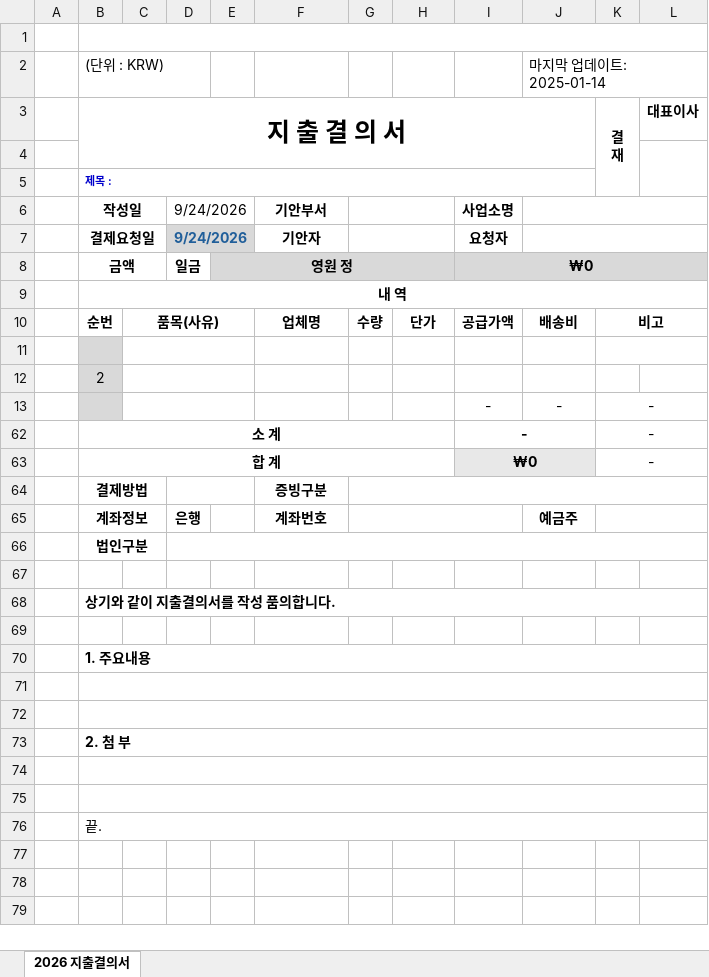
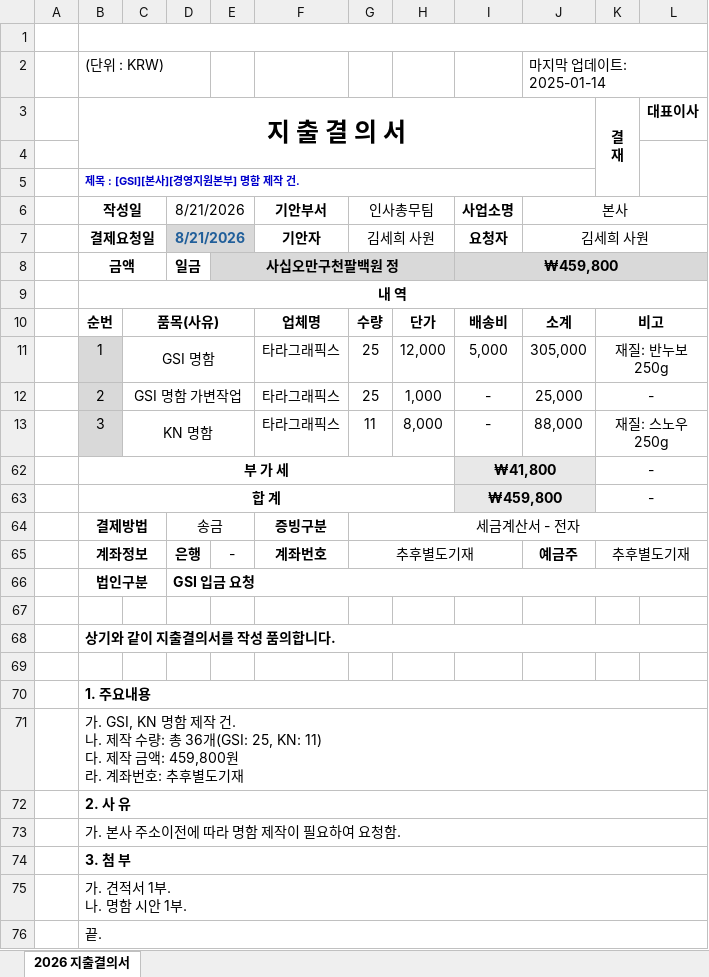
Before and after one commit to kkimsh2/pay_auto_form, an Excel workbook: 지출결의서.xlsx, sheet 2026 지출결의서, drawn as a sheet; values as stored, in another font and other column widths than the file's, no borders; removed rows and columns are numbered as before the commit, all else as after; ↵ is a line break in a cell; the diff names each change by its address in the sheet, - before the commit and + after, or states it on an @@ line.

Commit message:
Add files via upload

```diff
--- a/지출결의서.xlsx (sheet 2026 지출결의서)
+++ b/지출결의서.xlsx (sheet 2026 지출결의서)
-B5 (작성일): 제목 :
+B5 (작성일): 제목 : [GSI][본사][경영지원본부] 명함 제작 건.
-D6: 9/24/2026
+D6: 8/21/2026
-G6: (empty)
+G6: 인사총무팀
-J6: (empty)
+J6: 본사
-D7 (8/21/2026): 9/24/2026
+D7 (8/21/2026): 8/21/2026
-G7 (인사총무팀): (empty)
+G7 (인사총무팀): 김세희 사원
-J7 (본사): (empty)
+J7 (본사): 김세희 사원
-E8: 영원 정
+E8: 사십오만구천팔백원 정
-I8 (사업소명): ₩0
+I8 (사업소명): ₩459,800
-I10 (사업소명): 공급가액
+I10 (사업소명): 배송비
-J10 (본사): 배송비
+J10 (본사): 소계
-row 11: (empty)
+row 11:  | 1 | GSI 명함 |  |  | 타라그래픽스 | 25 | 12,000 | 5,000 | 305,000 | 재질: 반누보 250g
-row 12:  | 2
-row 13:  |  |  |  |  |  |  |  | - | - | -
-row 62:  | 소 계 |  |  |  |  |  |  | - |  | -
+row 12:  | 2 | GSI 명함 가변작업 |  |  | 타라그래픽스 | 25 | 1,000 | - | 25,000 | -
+row 13:  | 3 | KN 명함 |  |  | 타라그래픽스 | 11 | 8,000 | - | 88,000 | 재질: 스노우 250g
+row 62:  | 부 가 세 |  |  |  |  |  |  | ₩41,800 |  | -
-I63 (사업소명): ₩0
+I63 (사업소명): ₩459,800
-D64 (8/21/2026): (empty)
+D64 (8/21/2026): 송금
-G64 (인사총무팀): (empty)
+G64 (인사총무팀): 세금계산서 - 전자
-E65: (empty)
+E65: -
-G65 (인사총무팀): (empty)
+G65 (인사총무팀): 추후별도기재
-K65: (empty)
+K65: 추후별도기재
-D66 (8/21/2026): (empty)
+D66 (8/21/2026): GSI 입금 요청
-B71 (작성일): (empty)
+B71 (작성일): 가. GSI, KN 명함 제작 건. ↵ 나. 제작 수량: 총 36개(GSI: 25, KN: 11) ↵ 다. 제작 금액: 459,800원 ↵ 라. 계좌번호: 추후별도기재
-B72 (작성일): (empty)
+B72 (작성일): 2. 사 유
-B73 (작성일): 2. 첨 부
+B73 (작성일): 가. 본사 주소이전에 따라 명함 제작이 필요하여 요청함.
-B73 bold: on
+B73 bold: off
-B74 (작성일): (empty)
+B74 (작성일): 3. 첨 부
-B75 (작성일): (empty)
+B75 (작성일): 가. 견적서 1부. ↵ 나. 명함 시안 1부.
```
